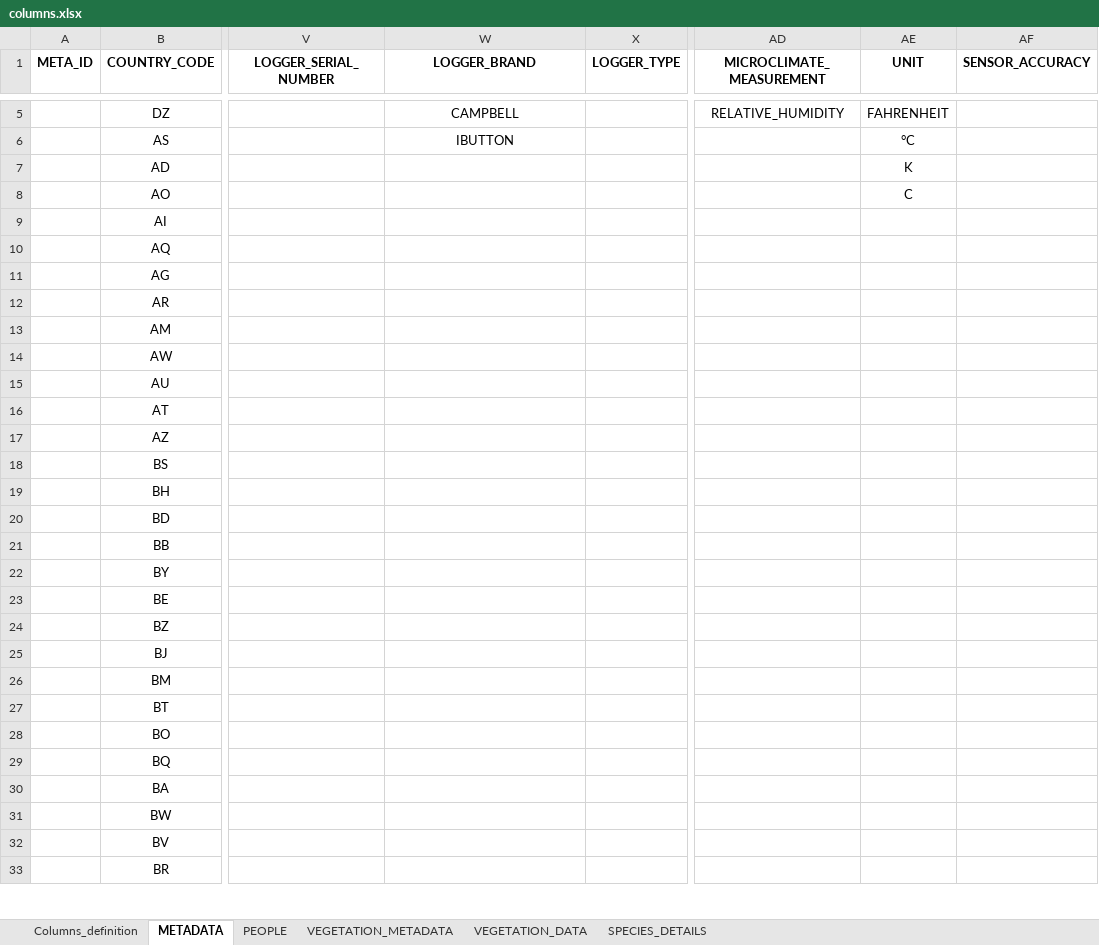
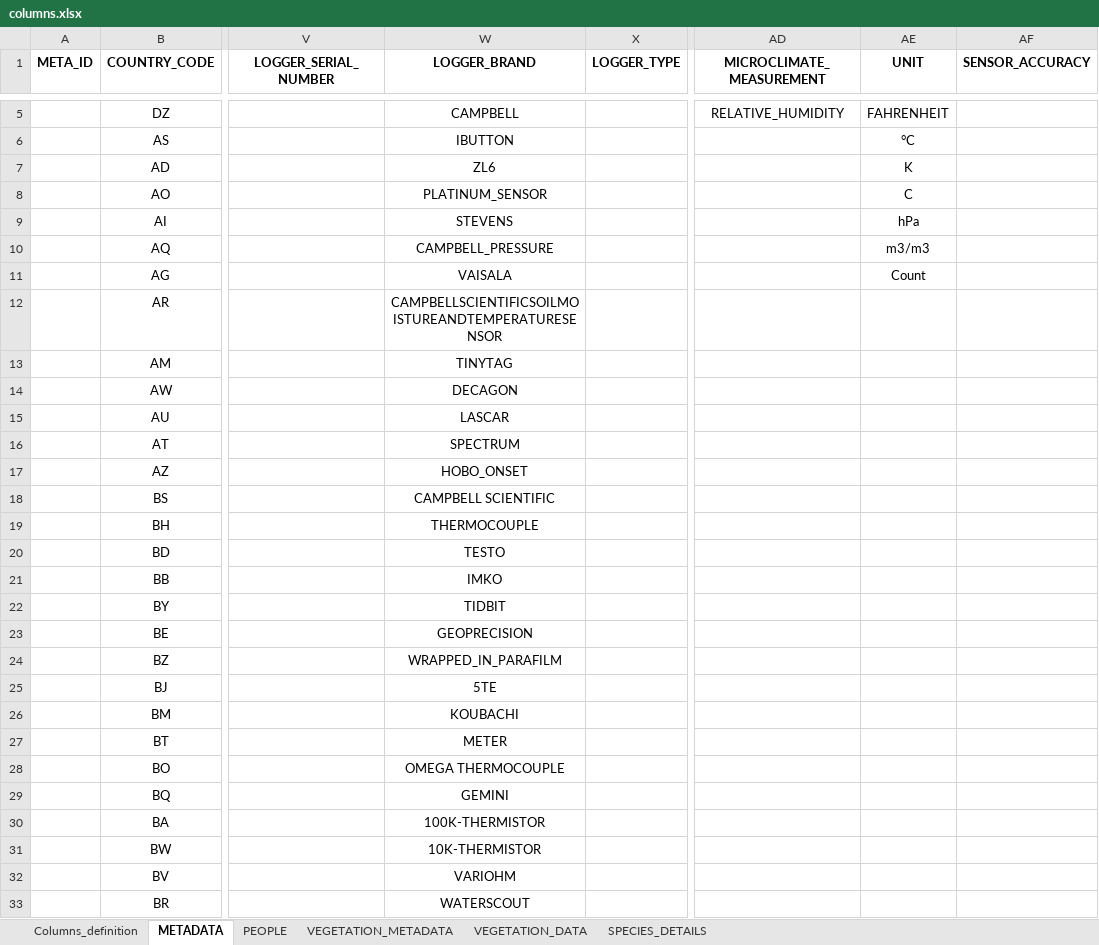
Before and after one commit to MEBnetwork/MDB-dev, an Excel workbook: 2-data-submission-app-dev/columns.xlsx, sheet METADATA, drawn as a sheet; only a part is shown, gaps mark what is left out; values as stored, in another font and other column widths than the file's, no borders; the diff covers the shown part only; the diff names each change by its address in the sheet, - before the commit and + after, or states it on an @@ line.

Commit message:
update control list

```diff
--- a/2-data-submission-app-dev/columns.xlsx (sheet METADATA)
+++ b/2-data-submission-app-dev/columns.xlsx (sheet METADATA)
-W7 (LOGGER_BRAND): (empty)
+W7 (LOGGER_BRAND): ZL6
-W8 (LOGGER_BRAND): (empty)
+W8 (LOGGER_BRAND): PLATINUM_SENSOR
-W9 (LOGGER_BRAND): (empty)
+W9 (LOGGER_BRAND): STEVENS
-AE9 (UNIT): (empty)
+AE9 (UNIT): hPa
-W10 (LOGGER_BRAND): (empty)
+W10 (LOGGER_BRAND): CAMPBELL_PRESSURE
-AE10 (UNIT): (empty)
+AE10 (UNIT): m3/m3
-W11 (LOGGER_BRAND): (empty)
+W11 (LOGGER_BRAND): VAISALA
-AE11 (UNIT): (empty)
+AE11 (UNIT): Count
-W12 (LOGGER_BRAND): (empty)
+W12 (LOGGER_BRAND): CAMPBELLSCIENTIFICSOILMOISTUREANDTEMPERATURESENSOR
-W13 (LOGGER_BRAND): (empty)
+W13 (LOGGER_BRAND): TINYTAG
-W14 (LOGGER_BRAND): (empty)
+W14 (LOGGER_BRAND): DECAGON
-W15 (LOGGER_BRAND): (empty)
+W15 (LOGGER_BRAND): LASCAR
-W16 (LOGGER_BRAND): (empty)
+W16 (LOGGER_BRAND): SPECTRUM
-W17 (LOGGER_BRAND): (empty)
+W17 (LOGGER_BRAND): HOBO_ONSET
-W18 (LOGGER_BRAND): (empty)
+W18 (LOGGER_BRAND): CAMPBELL SCIENTIFIC
-W19 (LOGGER_BRAND): (empty)
+W19 (LOGGER_BRAND): THERMOCOUPLE
-W20 (LOGGER_BRAND): (empty)
+W20 (LOGGER_BRAND): TESTO
-W21 (LOGGER_BRAND): (empty)
+W21 (LOGGER_BRAND): IMKO
-W22 (LOGGER_BRAND): (empty)
+W22 (LOGGER_BRAND): TIDBIT
-W23 (LOGGER_BRAND): (empty)
+W23 (LOGGER_BRAND): GEOPRECISION
-W24 (LOGGER_BRAND): (empty)
+W24 (LOGGER_BRAND): WRAPPED_IN_PARAFILM
-W25 (LOGGER_BRAND): (empty)
+W25 (LOGGER_BRAND): 5TE
-W26 (LOGGER_BRAND): (empty)
+W26 (LOGGER_BRAND): KOUBACHI
-W27 (LOGGER_BRAND): (empty)
+W27 (LOGGER_BRAND): METER
-W28 (LOGGER_BRAND): (empty)
+W28 (LOGGER_BRAND): OMEGA THERMOCOUPLE
-W29 (LOGGER_BRAND): (empty)
+W29 (LOGGER_BRAND): GEMINI
-W30 (LOGGER_BRAND): (empty)
+W30 (LOGGER_BRAND): 100K-THERMISTOR
-W31 (LOGGER_BRAND): (empty)
+W31 (LOGGER_BRAND): 10K-THERMISTOR
-W32 (LOGGER_BRAND): (empty)
+W32 (LOGGER_BRAND): VARIOHM
-W33 (LOGGER_BRAND): (empty)
+W33 (LOGGER_BRAND): WATERSCOUT
```
Also changed, not shown: 1 added row and 10 edited cells elsewhere in this sheet, 1 other file.
